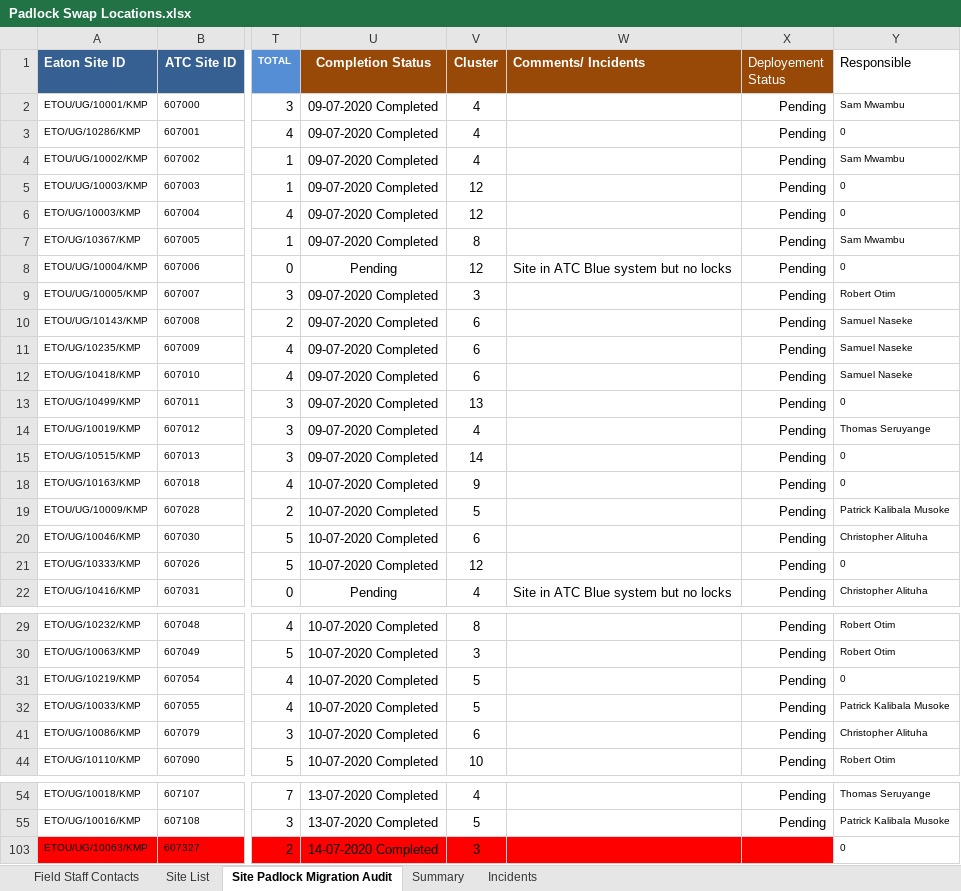
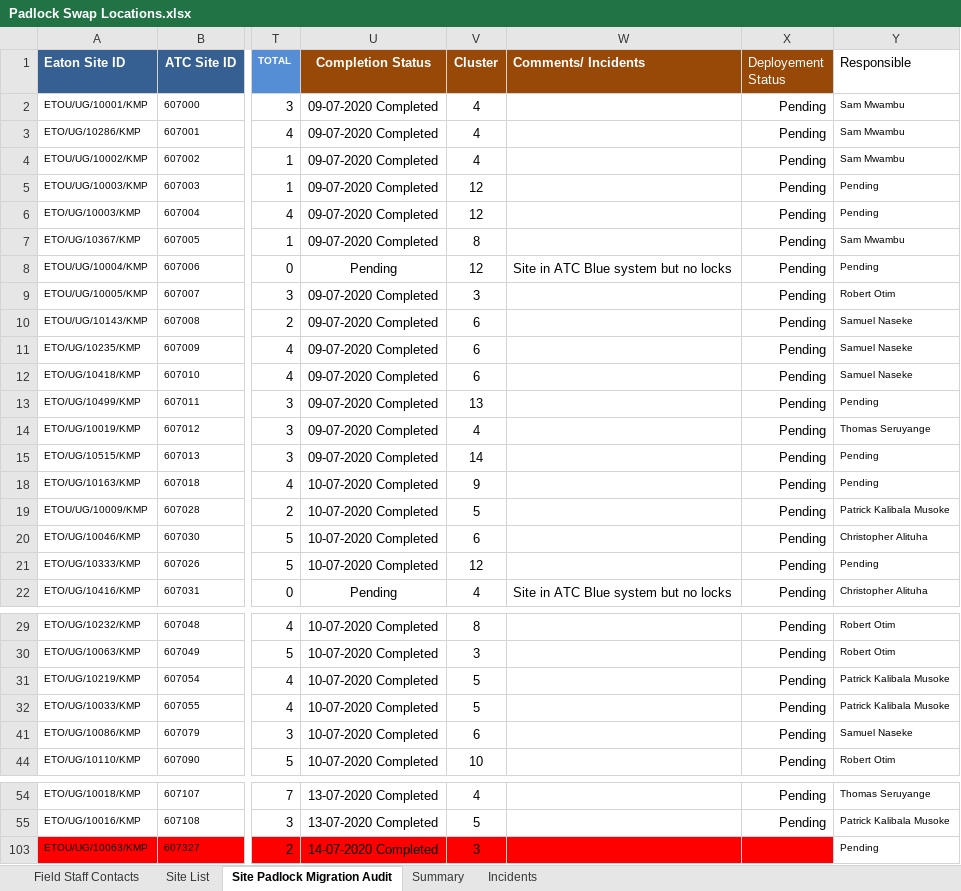
Before and after one commit to AllanKavuma/epadlock.swap, an Excel workbook: Padlock Swap Locations.xlsx, sheet Site Padlock Migration Audit, drawn as a sheet; only a part is shown, gaps mark what is left out; values as stored, in another font and other column widths than the file's, no borders; conditional formats not drawn; the diff names each change by its address in the sheet, - before the commit and + after, or states it on an @@ line.

Commit message:
Refining allocation of 3 to 14 clusters preprogrammed

```diff
--- a/Padlock Swap Locations.xlsx (sheet Site Padlock Migration Audit)
+++ b/Padlock Swap Locations.xlsx (sheet Site Padlock Migration Audit)
-Y3 (Responsible): 0
+Y3 (Responsible): Sam Mwambu
-Y5:Y6 (Responsible): 0
+Y5:Y6 (Responsible): Pending
-Y8 (Responsible): 0
+Y8 (Responsible): Pending
-Y13 (Responsible): 0
+Y13 (Responsible): Pending
-Y15 (Responsible): 0
+Y15 (Responsible): Pending
-Y18 (Responsible): 0
+Y18 (Responsible): Pending
-Y21 (Responsible): 0
+Y21 (Responsible): Pending
-Y31 (Responsible): 0
+Y31 (Responsible): Patrick Kalibala Musoke
-Y41 (Responsible): Christopher Alituha
+Y41 (Responsible): Samuel Naseke
-Y103 (Responsible): 0
+Y103 (Responsible): Pending
```
Also changed, not shown: 2 other files.
